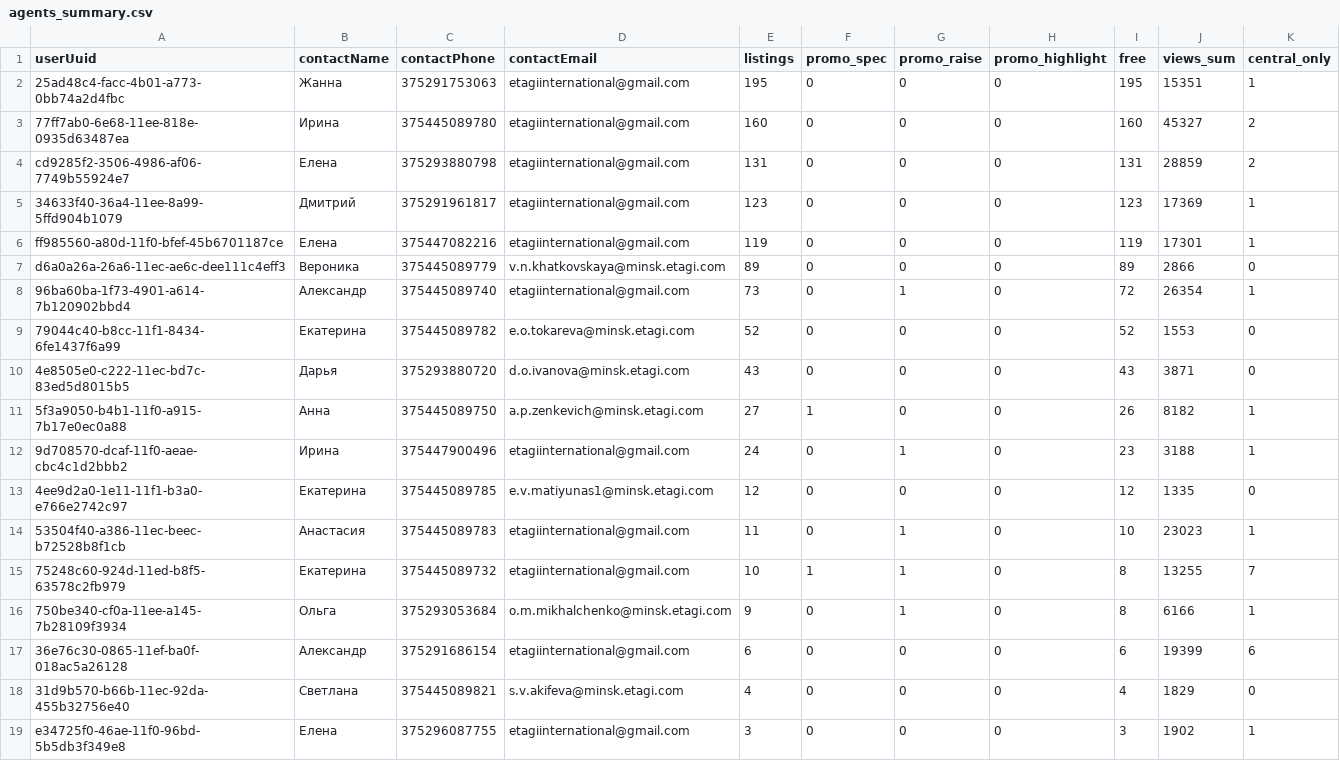
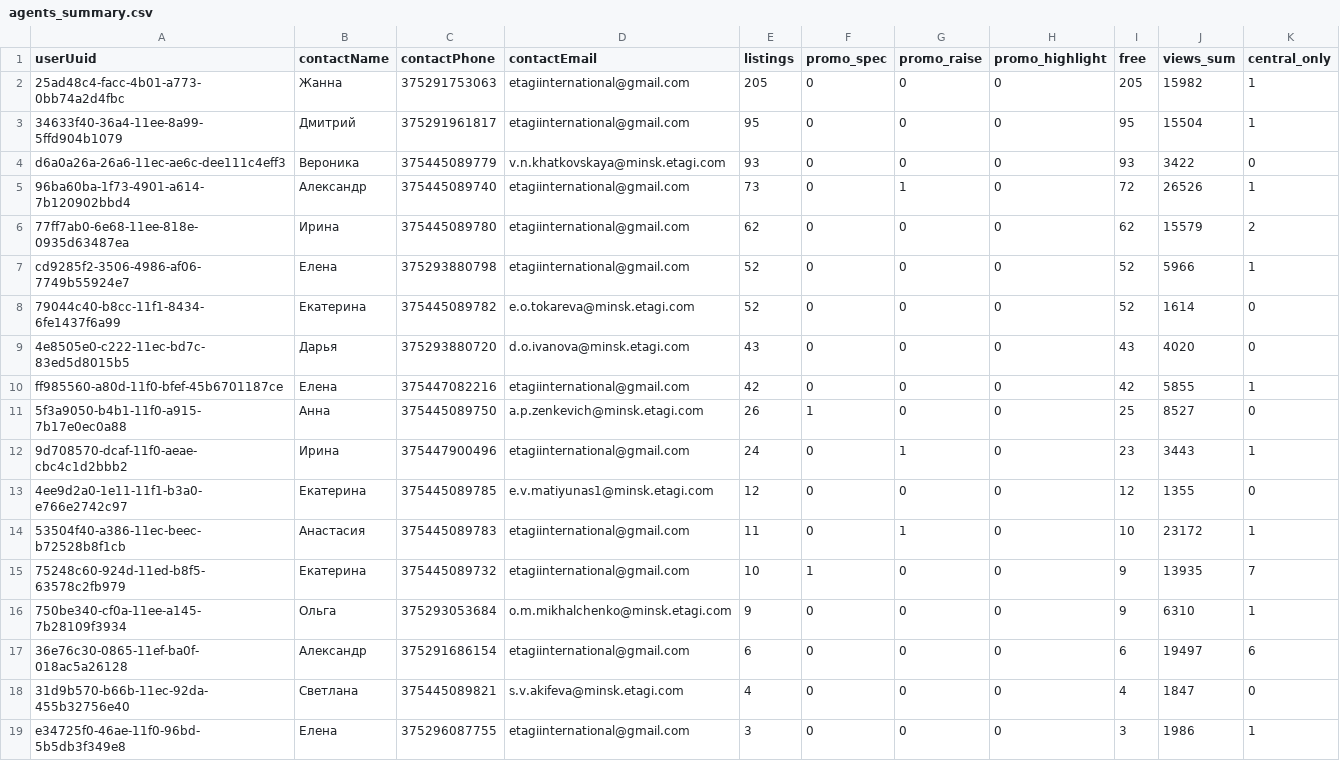
Before and after one commit to antonina-katlinskaya/realt-collector, a CSV file: data/analytics/agents_summary.csv, drawn as a sheet; only a part is shown; the diff covers the shown part only.

```diff
--- a/data/analytics/agents_summary.csv
+++ b/data/analytics/agents_summary.csv
@@ -1,19 +1,19 @@
 userUuid,contactName,contactPhone,contactEmail,listings,promo_spec,promo_raise,promo_highlight,free,views_sum,central_only
-25ad48c4-facc-4b01-a773-0bb74a2d4fbc,Жанна,375291753063,etagiinternational@gmail.com,195,0,0,0,195,15351,1
-77ff7ab0-6e68-11ee-818e-0935d63487ea,Ирина,375445089780,etagiinternational@gmail.com,160,0,0,0,160,45327,2
-cd9285f2-3506-4986-af06-7749b55924e7,Елена,375293880798,etagiinternational@gmail.com,131,0,0,0,131,28859,2
-34633f40-36a4-11ee-8a99-5ffd904b1079,Дмитрий,375291961817,etagiinternational@gmail.com,123,0,0,0,123,17369,1
-ff985560-a80d-11f0-bfef-45b6701187ce,Елена,375447082216,etagiinternational@gmail.com,119,0,0,0,119,17301,1
-d6a0a26a-26a6-11ec-ae6c-dee111c4eff3,Вероника,375445089779,v.n.khatkovskaya@minsk.etagi.com,89,0,0,0,89,2866,0
-96ba60ba-1f73-4901-a614-7b120902bbd4,Александр,375445089740,etagiinternational@gmail.com,73,0,1,0,72,26354,1
-79044c40-b8cc-11f1-8434-6fe1437f6a99,Екатерина,375445089782,e.o.tokareva@minsk.etagi.com,52,0,0,0,52,1553,0
-4e8505e0-c222-11ec-bd7c-83ed5d8015b5,Дарья,375293880720,d.o.ivanova@minsk.etagi.com,43,0,0,0,43,3871,0
-5f3a9050-b4b1-11f0-a915-7b17e0ec0a88,Анна,375445089750,a.p.zenkevich@minsk.etagi.com,27,1,0,0,26,8182,1
-9d708570-dcaf-11f0-aeae-cbc4c1d2bbb2,Ирина,375447900496,etagiinternational@gmail.com,24,0,1,0,23,3188,1
-4ee9d2a0-1e11-11f1-b3a0-e766e2742c97,Екатерина,375445089785,e.v.matiyunas1@minsk.etagi.com,12,0,0,0,12,1335,0
-53504f40-a386-11ec-beec-b72528b8f1cb,Анастасия,375445089783,etagiinternational@gmail.com,11,0,1,0,10,23023,1
-75248c60-924d-11ed-b8f5-63578c2fb979,Екатерина,375445089732,etagiinternational@gmail.com,10,1,1,0,8,13255,7
-750be340-cf0a-11ee-a145-7b28109f3934,Ольга,375293053684,o.m.mikhalchenko@minsk.etagi.com,9,0,1,0,8,6166,1
-36e76c30-0865-11ef-ba0f-018ac5a26128,Александр,375291686154,etagiinternational@gmail.com,6,0,0,0,6,19399,6
-31d9b570-b66b-11ec-92da-455b32756e40,Светлана,375445089821,s.v.akifeva@minsk.etagi.com,4,0,0,0,4,1829,0
-e34725f0-46ae-11f0-96bd-5b5db3f349e8,Елена,375296087755,etagiinternational@gmail.com,3,0,0,0,3,1902,1
+25ad48c4-facc-4b01-a773-0bb74a2d4fbc,Жанна,375291753063,etagiinternational@gmail.com,205,0,0,0,205,15982,1
+34633f40-36a4-11ee-8a99-5ffd904b1079,Дмитрий,375291961817,etagiinternational@gmail.com,95,0,0,0,95,15504,1
+d6a0a26a-26a6-11ec-ae6c-dee111c4eff3,Вероника,375445089779,v.n.khatkovskaya@minsk.etagi.com,93,0,0,0,93,3422,0
+96ba60ba-1f73-4901-a614-7b120902bbd4,Александр,375445089740,etagiinternational@gmail.com,73,0,1,0,72,26526,1
+77ff7ab0-6e68-11ee-818e-0935d63487ea,Ирина,375445089780,etagiinternational@gmail.com,62,0,0,0,62,15579,2
+cd9285f2-3506-4986-af06-7749b55924e7,Елена,375293880798,etagiinternational@gmail.com,52,0,0,0,52,5966,1
+79044c40-b8cc-11f1-8434-6fe1437f6a99,Екатерина,375445089782,e.o.tokareva@minsk.etagi.com,52,0,0,0,52,1614,0
+4e8505e0-c222-11ec-bd7c-83ed5d8015b5,Дарья,375293880720,d.o.ivanova@minsk.etagi.com,43,0,0,0,43,4020,0
+ff985560-a80d-11f0-bfef-45b6701187ce,Елена,375447082216,etagiinternational@gmail.com,42,0,0,0,42,5855,1
+5f3a9050-b4b1-11f0-a915-7b17e0ec0a88,Анна,375445089750,a.p.zenkevich@minsk.etagi.com,26,1,0,0,25,8527,0
+9d708570-dcaf-11f0-aeae-cbc4c1d2bbb2,Ирина,375447900496,etagiinternational@gmail.com,24,0,1,0,23,3443,1
+4ee9d2a0-1e11-11f1-b3a0-e766e2742c97,Екатерина,375445089785,e.v.matiyunas1@minsk.etagi.com,12,0,0,0,12,1355,0
+53504f40-a386-11ec-beec-b72528b8f1cb,Анастасия,375445089783,etagiinternational@gmail.com,11,0,1,0,10,23172,1
+75248c60-924d-11ed-b8f5-63578c2fb979,Екатерина,375445089732,etagiinternational@gmail.com,10,1,0,0,9,13935,7
+750be340-cf0a-11ee-a145-7b28109f3934,Ольга,375293053684,o.m.mikhalchenko@minsk.etagi.com,9,0,0,0,9,6310,1
+36e76c30-0865-11ef-ba0f-018ac5a26128,Александр,375291686154,etagiinternational@gmail.com,6,0,0,0,6,19497,6
+31d9b570-b66b-11ec-92da-455b32756e40,Светлана,375445089821,s.v.akifeva@minsk.etagi.com,4,0,0,0,4,1847,0
+e34725f0-46ae-11f0-96bd-5b5db3f349e8,Елена,375296087755,etagiinternational@gmail.com,3,0,0,0,3,1986,1
```
Also changed, not shown: 1 removed row and 33 edited cells elsewhere in this file, data/analytics/appeared.csv, data/analytics/quarters_summary.csv, 15 other files.
